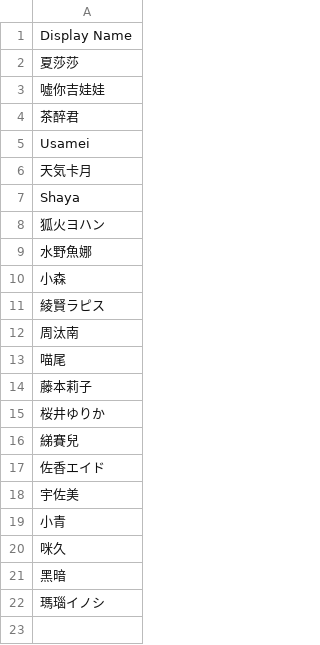
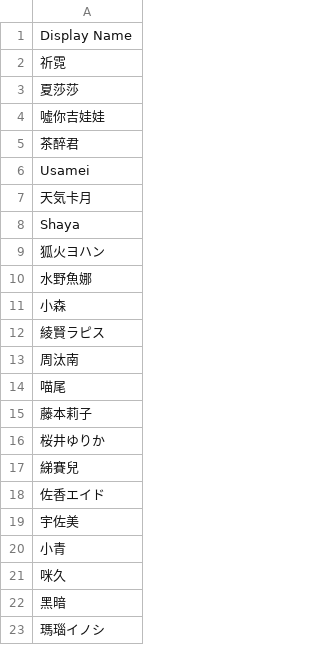
Before and after one commit to TaiwanVtuberData/TaiwanVtuberData.github.io-Legacy, a CSV file: SPECIAL_LIST/INACTIVE_LIST.csv, drawn as a sheet.

Commit message:
Updated HTML layout and inactive list.

```diff
--- a/SPECIAL_LIST/INACTIVE_LIST.csv
+++ b/SPECIAL_LIST/INACTIVE_LIST.csv
@@ -1,2 +1,3 @@
 Display Name
+祈霓
 夏莎莎
```
Also changed, not shown: 3 other files.
